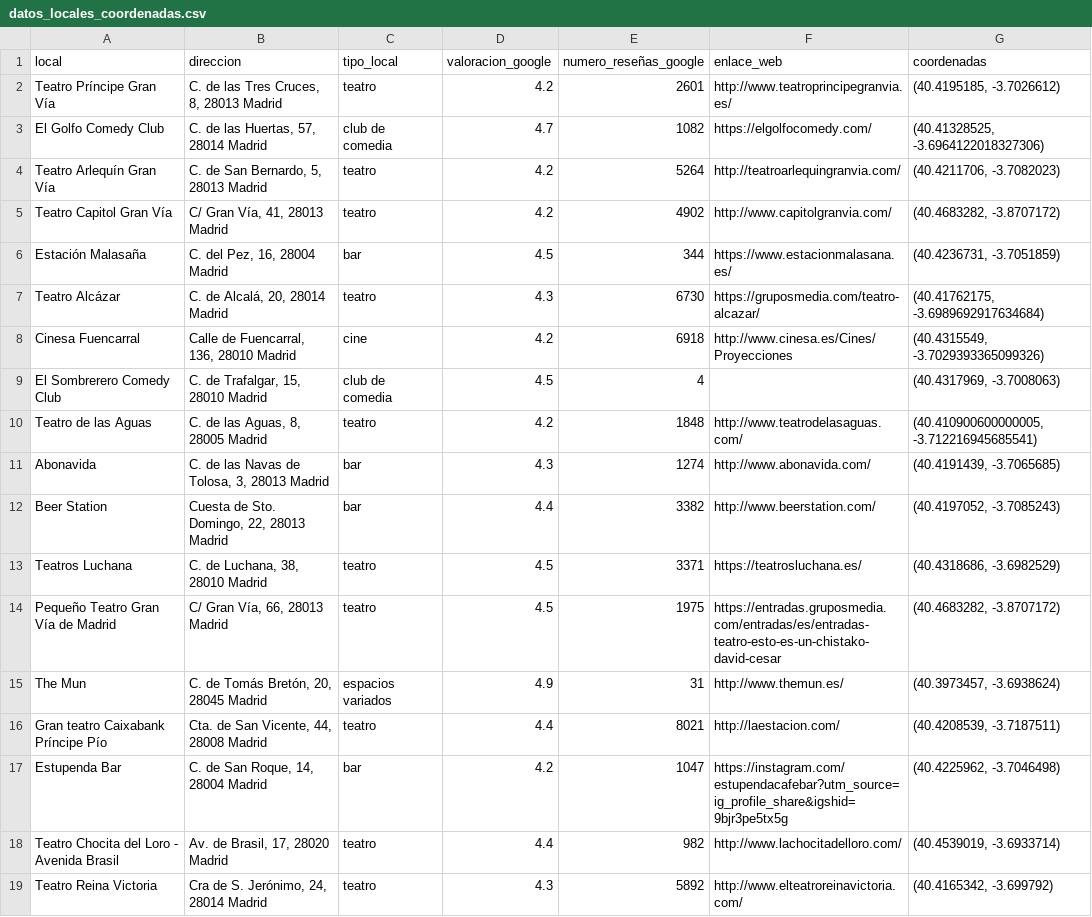
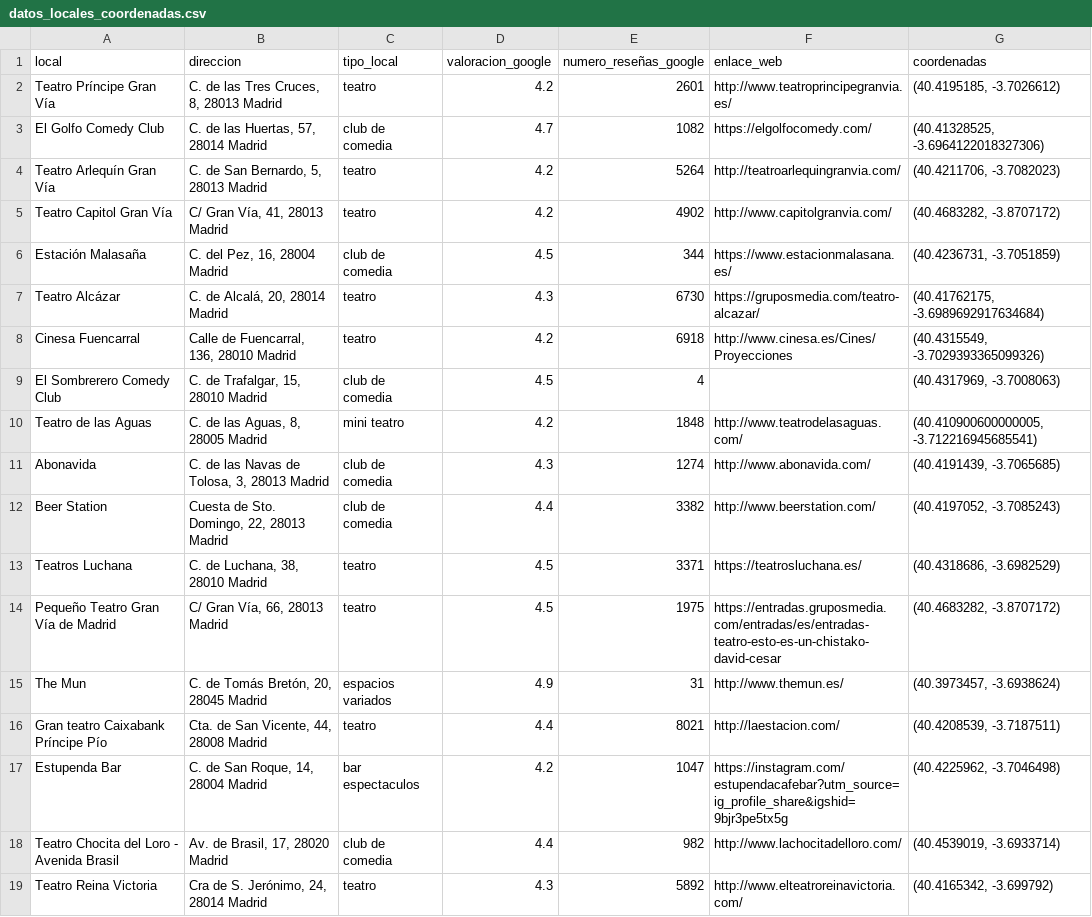
Before and after one commit to Stefy-Castillo/Dashboard_project, a CSV file: 01_data/datos_locales_coordenadas.csv, drawn as a sheet; only a part is shown; the diff covers the shown part only.

```diff
--- a/01_data/datos_locales_coordenadas.csv
+++ b/01_data/datos_locales_coordenadas.csv
@@ -5,9 +5,9 @@ Teatro Arlequín Gran Vía,"C. de San Bernardo, 5, 28013 Madrid",teatro,4.2,5264
 Teatro Capitol Gran Vía,"C/ Gran Vía, 41, 28013 Madrid",teatro,4.2,4902,http://www.capitolgranvia.com/,"(40.4683282, -3.8707172)"
-Estación Malasaña,"C. del Pez, 16, 28004 Madrid",bar,4.5,344,https://www.estacionmalasana.es/,"(40.4236731, -3.7051859)"
+Estación Malasaña,"C. del Pez, 16, 28004 Madrid",club de comedia,4.5,344,https://www.estacionmalasana.es/,"(40.4236731, -3.7051859)"
 Teatro Alcázar,"C. de Alcalá, 20, 28014 Madrid",teatro,4.3,6730,https://gruposmedia.com/teatro-alcazar/,"(40.41762175, -3.6989692917634684)"
-Cinesa Fuencarral,"Calle de Fuencarral, 136, 28010 Madrid",cine,4.2,6918,http://www.cinesa.es/Cines/Proyecciones,"(40.4315549, -3.7029393365099326)"
+Cinesa Fuencarral,"Calle de Fuencarral, 136, 28010 Madrid",teatro,4.2,6918,http://www.cinesa.es/Cines/Proyecciones,"(40.4315549, -3.7029393365099326)"
 El Sombrerero Comedy Club,"C. de Trafalgar, 15, 28010 Madrid",club de comedia,4.5,4,,"(40.4317969, -3.7008063)"
-Teatro de las Aguas,"C. de las Aguas, 8, 28005 Madrid",teatro,4.2,1848,http://www.teatrodelasaguas.com/,"(40.410900600000005, -3.712216945685541)"
-Abonavida,"C. de las Navas de Tolosa, 3, 28013 Madrid",bar,4.3,1274,http://www.abonavida.com/,"(40.4191439, -3.7065685)"
-Beer Station,"Cuesta de Sto. Domingo, 22, 28013 Madrid",bar,4.4,3382,http://www.beerstation.com/,"(40.4197052, -3.7085243)"
+Teatro de las Aguas,"C. de las Aguas, 8, 28005 Madrid",mini teatro,4.2,1848,http://www.teatrodelasaguas.com/,"(40.410900600000005, -3.712216945685541)"
+Abonavida,"C. de las Navas de Tolosa, 3, 28013 Madrid",club de comedia,4.3,1274,http://www.abonavida.com/,"(40.4191439, -3.7065685)"
+Beer Station,"Cuesta de Sto. Domingo, 22, 28013 Madrid",club de comedia,4.4,3382,http://www.beerstation.com/,"(40.4197052, -3.7085243)"
 Teatros Luchana,"C. de Luchana, 38, 28010 Madrid",teatro,4.5,3371,https://teatrosluchana.es/,"(40.4318686, -3.6982529)"
@@ -16,4 +16,4 @@ The Mun,"C. de Tomás Bretón, 20, 28045 Madrid",espacios variados,4.9,31,http:/
 Gran teatro Caixabank Príncipe Pío,"Cta. de San Vicente, 44, 28008 Madrid",teatro,4.4,8021,http://laestacion.com/,"(40.4208539, -3.7187511)"
-Estupenda Bar,"C. de San Roque, 14, 28004 Madrid",bar,4.2,1047,https://instagram.com/estupendacafebar?utm_source=ig_profile_share&igshid=9bjr3pe5tx5g,"(40.4225962, -3.7046498)"
-Teatro Chocita del Loro - Avenida Brasil,"Av. de Brasil, 17, 28020 Madrid",teatro,4.4,982,http://www.lachocitadelloro.com/,"(40.4539019, -3.6933714)"
+Estupenda Bar,"C. de San Roque, 14, 28004 Madrid",bar espectaculos,4.2,1047,https://instagram.com/estupendacafebar?utm_source=ig_profile_share&igshid=9bjr3pe5tx5g,"(40.4225962, -3.7046498)"
+Teatro Chocita del Loro - Avenida Brasil,"Av. de Brasil, 17, 28020 Madrid",club de comedia,4.4,982,http://www.lachocitadelloro.com/,"(40.4539019, -3.6933714)"
 Teatro Reina Victoria,"Cra de S. Jerónimo, 24, 28014 Madrid",teatro,4.3,5892,http://www.elteatroreinavictoria.com/,"(40.4165342, -3.699792)"
```
Also changed, not shown: 19 edited cells elsewhere in this file, 01_data/shows.csv, 5 other files.
